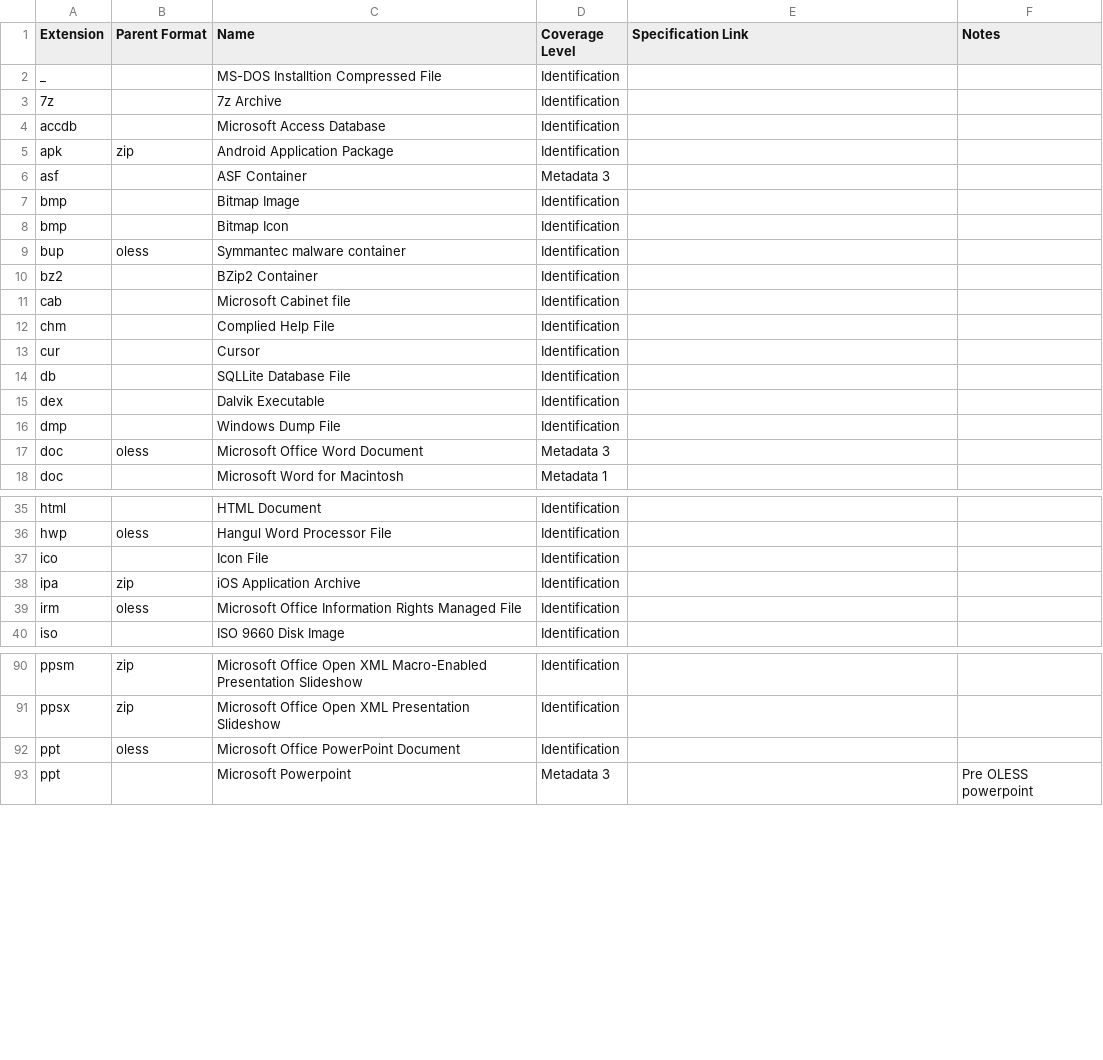
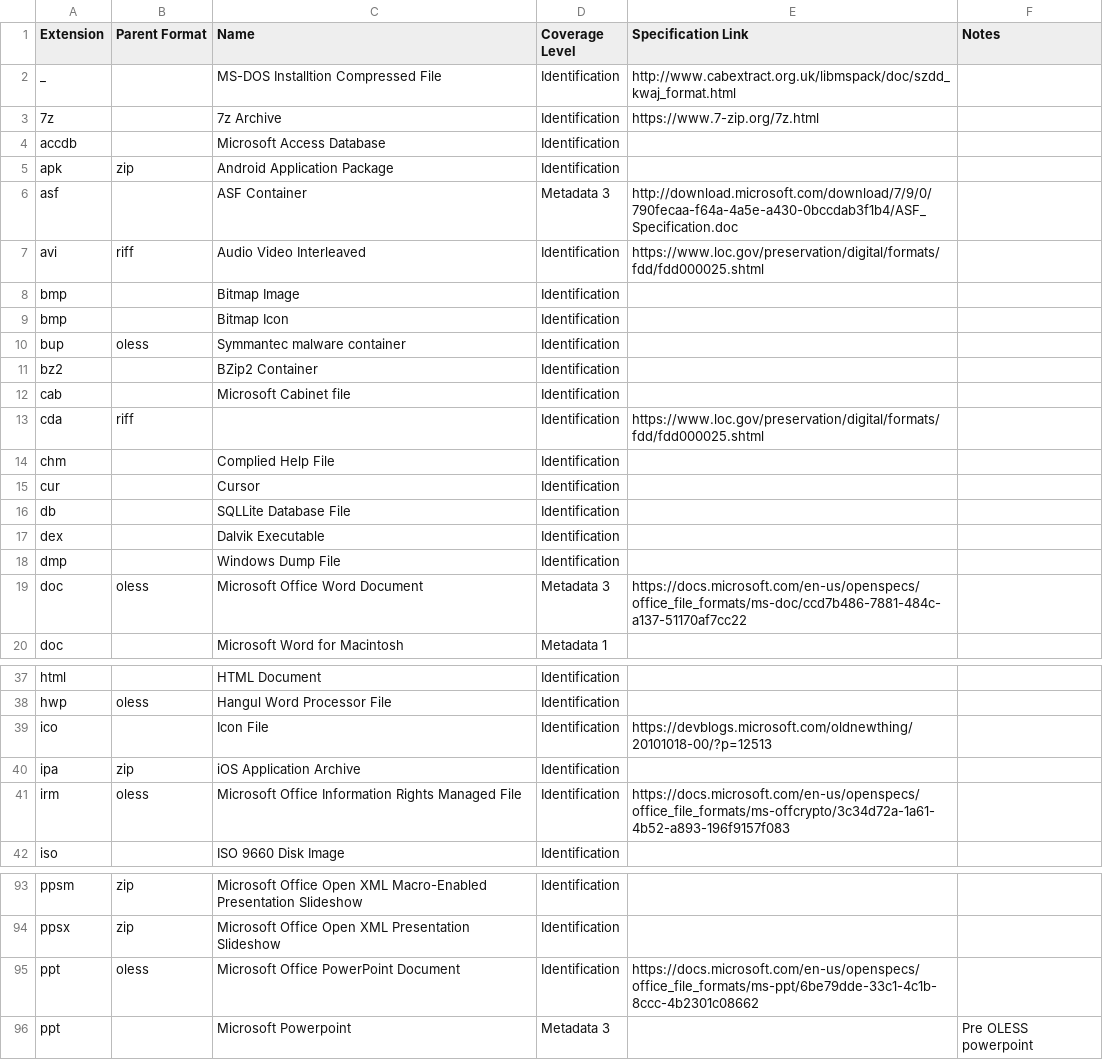
Before and after one commit to DBHeise/fileid, a CSV file: coverage.csv, drawn as a sheet; only a part is shown, gaps mark what is left out; the diff covers the shown part only.

```diff
--- a/coverage.csv
+++ b/coverage.csv
@@ -1,7 +1,8 @@
 Extension,Parent Format,Name,Coverage Level,Specification Link,Notes
-_,,MS-DOS Installtion Compressed File,Identification,,
-7z,,7z Archive,Identification,,
+_,,MS-DOS Installtion Compressed File,Identification,http://www.cabextract.org.uk/libmspack/doc/szdd_kwaj_format.html,
+7z,,7z Archive,Identification,https://www.7-zip.org/7z.html,
 accdb,,Microsoft Access Database,Identification,,
 apk,zip,Android Application Package,Identification,,
-asf,,ASF Container,Metadata 3,,
+asf,,ASF Container,Metadata 3,http://download.microsoft.com/download/7/9/0/790fecaa-f64a-4a5e-a430-0bccdab3f1b4/ASF_Specification.doc,
+avi,riff,Audio Video Interleaved,Identification,https://www.loc.gov/preservation/digital/formats/fdd/fdd000025.shtml,
 bmp,,Bitmap Image,Identification,,
@@ -11,2 +12,3 @@ bz2,,BZip2 Container,Identification,,
 cab,,Microsoft Cabinet file,Identification,,
+cda,riff,,Identification,https://www.loc.gov/preservation/digital/formats/fdd/fdd000025.shtml,
 chm,,Complied Help File,Identification,,
@@ -16,3 +18,3 @@ dex,,Dalvik Executable,Identification,,
 dmp,,Windows Dump File,Identification,,
-doc,oless,Microsoft Office Word Document,Metadata 3,,
+doc,oless,Microsoft Office Word Document,Metadata 3,https://docs.microsoft.com/en-us/openspecs/office_file_formats/ms-doc/ccd7b486-7881-484c-a137-51170af7cc22,
 doc,,Microsoft Word for Macintosh,Metadata 1,,
@@ -36,5 +38,5 @@ html,,HTML Document,Identification,,
 hwp,oless,Hangul Word Processor File,Identification,,
-ico,,Icon File,Identification,,
+ico,,Icon File,Identification,https://devblogs.microsoft.com/oldnewthing/20101018-00/?p=12513,
 ipa,zip,iOS Application Archive,Identification,,
-irm,oless,Microsoft Office Information Rights Managed File,Identification,,
+irm,oless,Microsoft Office Information Rights Managed File,Identification,https://docs.microsoft.com/en-us/openspecs/office_file_formats/ms-offcrypto/3c34d72a-1a61-4b52-a893-196f9157f083,
 iso,,ISO 9660 Disk Image,Identification,,
@@ -91,3 +94,3 @@ ppsm,zip,Microsoft Office Open XML Macro-Enabled Presentation Slideshow,Identifi
 ppsx,zip,Microsoft Office Open XML Presentation Slideshow,Identification,,
-ppt,oless,Microsoft Office PowerPoint Document,Identification,,
+ppt,oless,Microsoft Office PowerPoint Document,Identification,https://docs.microsoft.com/en-us/openspecs/office_file_formats/ms-ppt/6be79dde-33c1-4c1b-8ccc-4b2301c08662,
 ppt,,Microsoft Powerpoint,Metadata 3,,Pre OLESS powerpoint
```
Also changed, not shown: 7 added rows, 3 removed rows and 13 edited cells elsewhere in this file, 2 other files.
